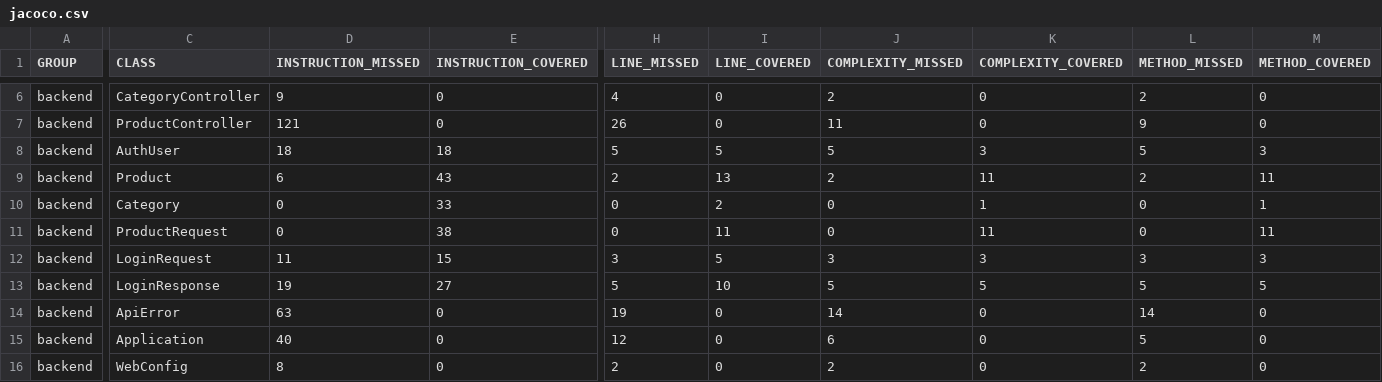
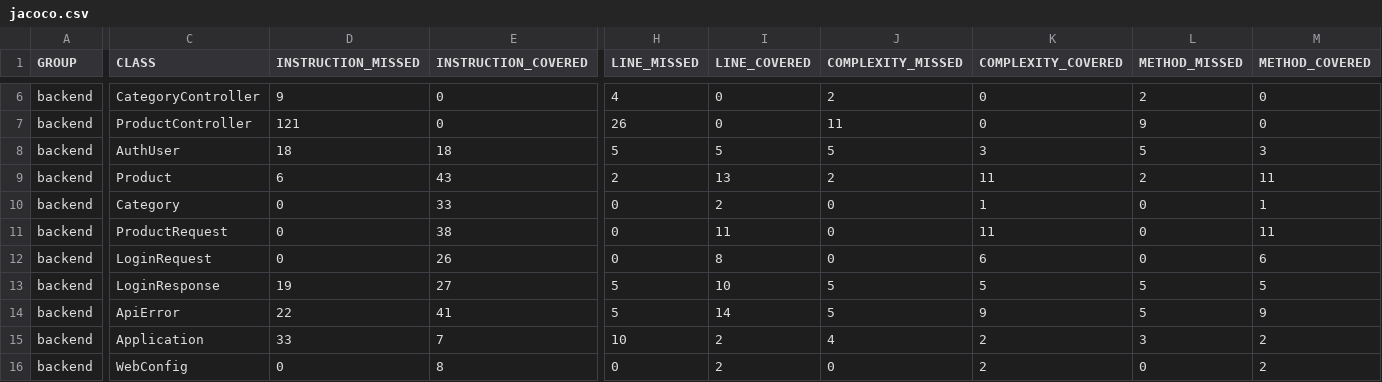
Before and after one commit to hoangpixel/FloginFE_BE_Nhom_7, a CSV file: backend/target/site/jacoco/jacoco.csv, drawn as a sheet; only a part is shown, gaps mark what is left out; the diff covers the shown part only; the diff names each change by its address in the sheet, - before the commit and + after, or states it on an @@ line.

```diff
--- a/backend/target/site/jacoco/jacoco.csv
+++ b/backend/target/site/jacoco/jacoco.csv
-D12 (INSTRUCTION_MISSED): 11
+D12 (INSTRUCTION_MISSED): 0
-E12 (INSTRUCTION_COVERED): 15
+E12 (INSTRUCTION_COVERED): 26
-H12 (LINE_MISSED): 3
+H12 (LINE_MISSED): 0
-I12 (LINE_COVERED): 5
+I12 (LINE_COVERED): 8
-J12 (COMPLEXITY_MISSED): 3
+J12 (COMPLEXITY_MISSED): 0
-K12 (COMPLEXITY_COVERED): 3
+K12 (COMPLEXITY_COVERED): 6
-L12 (METHOD_MISSED): 3
+L12 (METHOD_MISSED): 0
-M12 (METHOD_COVERED): 3
+M12 (METHOD_COVERED): 6
-D14 (INSTRUCTION_MISSED): 63
+D14 (INSTRUCTION_MISSED): 22
-E14 (INSTRUCTION_COVERED): 0
+E14 (INSTRUCTION_COVERED): 41
-H14 (LINE_MISSED): 19
+H14 (LINE_MISSED): 5
-I14 (LINE_COVERED): 0
+I14 (LINE_COVERED): 14
-J14 (COMPLEXITY_MISSED): 14
+J14 (COMPLEXITY_MISSED): 5
-K14 (COMPLEXITY_COVERED): 0
+K14 (COMPLEXITY_COVERED): 9
-L14 (METHOD_MISSED): 14
+L14 (METHOD_MISSED): 5
-M14 (METHOD_COVERED): 0
+M14 (METHOD_COVERED): 9
-D15 (INSTRUCTION_MISSED): 40
+D15 (INSTRUCTION_MISSED): 33
-E15 (INSTRUCTION_COVERED): 0
+E15 (INSTRUCTION_COVERED): 7
-H15 (LINE_MISSED): 12
+H15 (LINE_MISSED): 10
-I15:I16 (LINE_COVERED): 0
+I15:I16 (LINE_COVERED): 2
-J15 (COMPLEXITY_MISSED): 6
+J15 (COMPLEXITY_MISSED): 4
-K15:K16 (COMPLEXITY_COVERED): 0
+K15:K16 (COMPLEXITY_COVERED): 2
-L15 (METHOD_MISSED): 5
+L15 (METHOD_MISSED): 3
-M15:M16 (METHOD_COVERED): 0
+M15:M16 (METHOD_COVERED): 2
-D16 (INSTRUCTION_MISSED): 8
+D16 (INSTRUCTION_MISSED): 0
-E16 (INSTRUCTION_COVERED): 0
+E16 (INSTRUCTION_COVERED): 8
-H16 (LINE_MISSED): 2
+H16 (LINE_MISSED): 0
-J16 (COMPLEXITY_MISSED): 2
+J16 (COMPLEXITY_MISSED): 0
-L16 (METHOD_MISSED): 2
+L16 (METHOD_MISSED): 0
```
Also changed, not shown: 26 edited cells elsewhere in this file, 39 other files.
